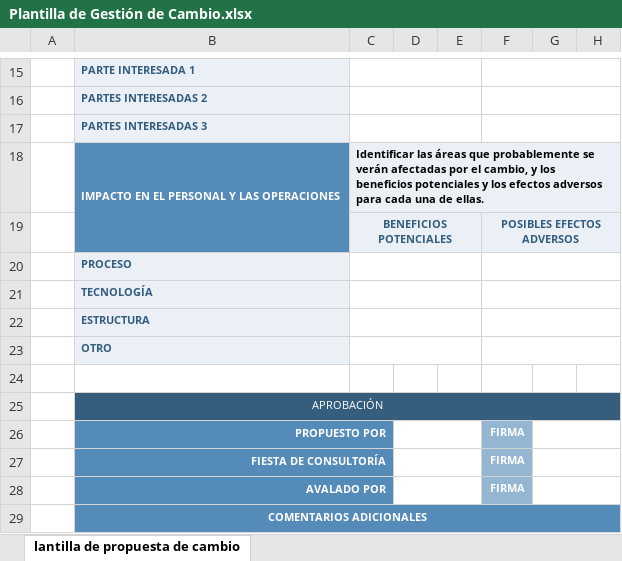
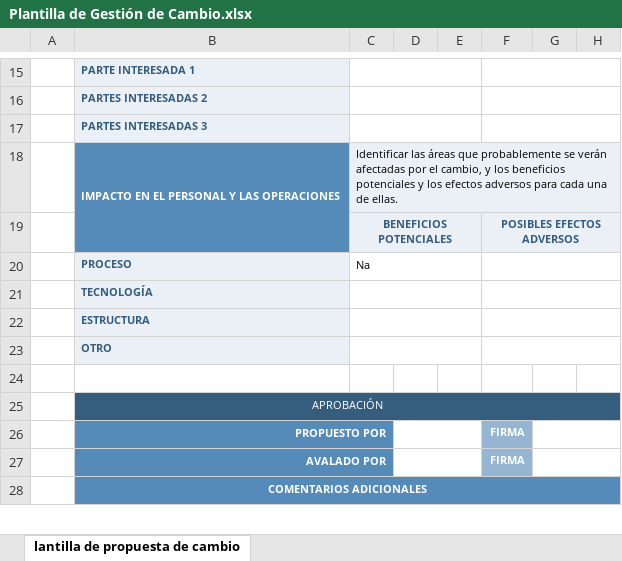
Before and after one commit to Fabricio06/Optimizacion-de-procesos-laboratorio-de-analisis-agronomicos-TEC, an Excel workbook: Administracion de Proyectos/Plantilla de Gestión de Cambio.xlsx, sheet lantilla de propuesta de cambio, drawn as a sheet; only a part is shown, gaps mark what is left out; values as stored, in another font and other column widths than the file's, no borders; the diff names each change by its address in the sheet, - before the commit and + after, or states it on an @@ line.

```diff
--- a/Administracion de Proyectos/Plantilla de Gestión de Cambio.xlsx (sheet lantilla de propuesta de cambio)
+++ b/Administracion de Proyectos/Plantilla de Gestión de Cambio.xlsx (sheet lantilla de propuesta de cambio)
-C18 bold: on
+C18 bold: off
-C20: (empty)
+C20: Na
-row 27:  | FIESTA DE CONSULTORÍA |  |  |  | FIRMA
```
Also changed, not shown: 2 other files.
